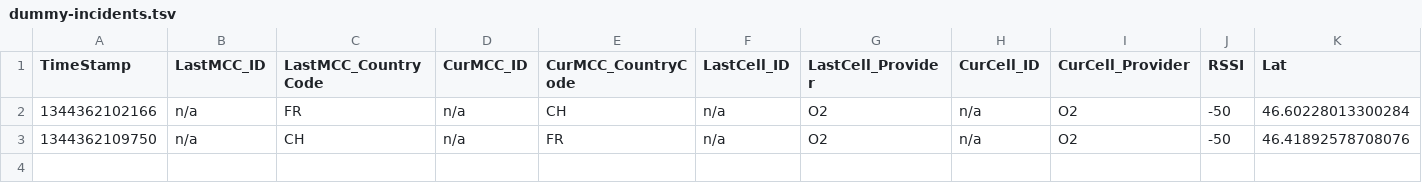
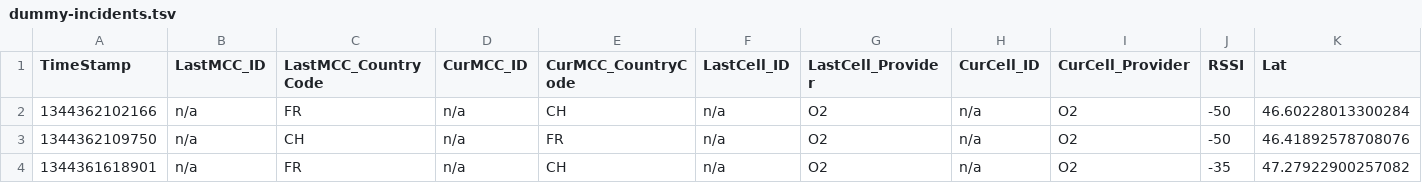
Before and after one commit to cpietsch/bumpingBorders, a TSV file: data/dummy-incidents.tsv, drawn as a sheet; only a part is shown; rows hold the shown columns only; the diff names each change by its address in the sheet, - before the commit and + after, or states it on an @@ line.

Commit message:
Added reset mechanism, so after animating through all incidents it starts anew.
Created reset method to restart animation. Sets bump-state of all
incidents to false, and resets all bumped country polygons. For that,
added a layer with all geoJson features.

```diff
--- a/data/dummy-incidents.tsv
+++ b/data/dummy-incidents.tsv
+row 4: 1344361618901 | n/a | FR | n/a | CH | n/a | O2 | n/a | O2 | -35 | 47.27922900257082
```
Also changed, not shown: 2 other files.
